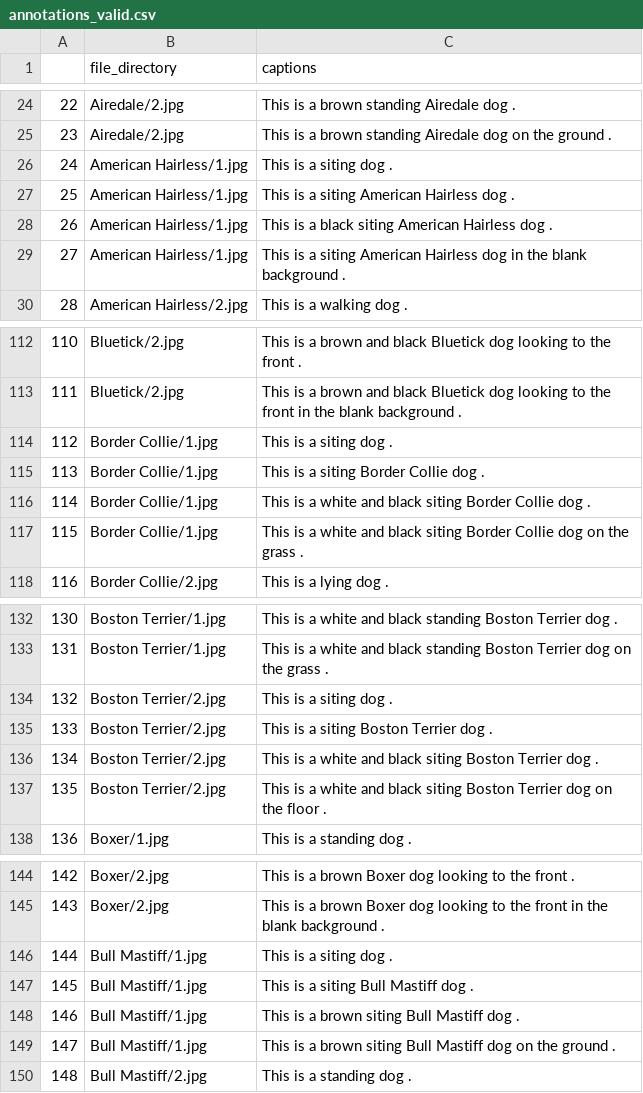
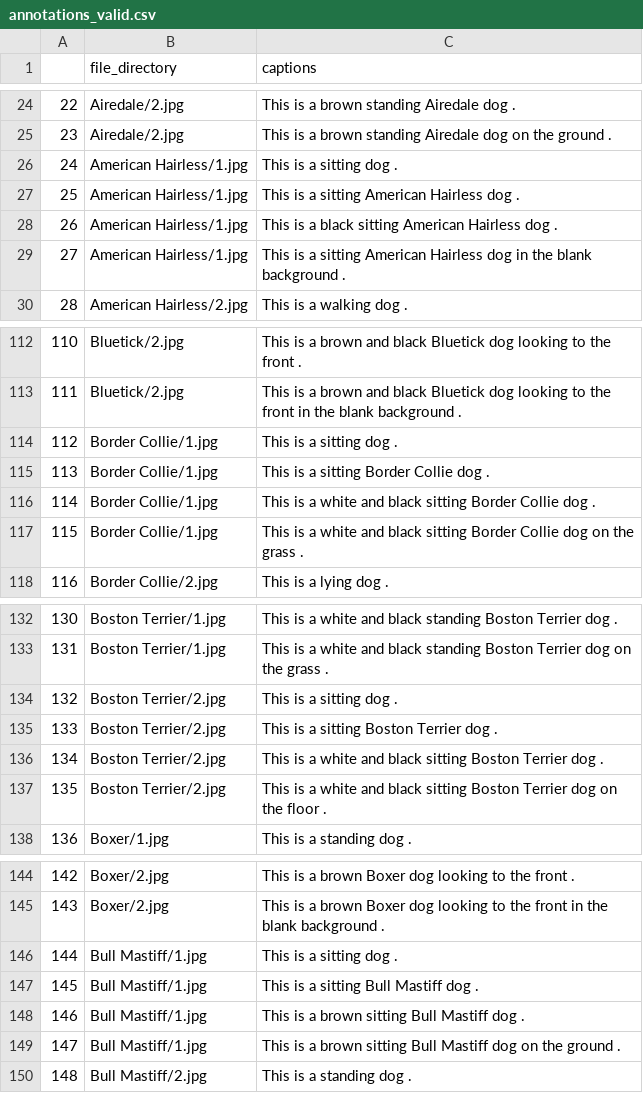
Before and after one commit to ece1786-2022/CaptionMe, a CSV file: All_Data/annotations_valid.csv, drawn as a sheet; only a part is shown, gaps mark what is left out; the diff covers the shown part only.

```diff
--- a/All_Data/annotations_valid.csv
+++ b/All_Data/annotations_valid.csv
@@ -25,6 +25,6 @@
 23,Airedale/2.jpg,This is a brown standing Airedale dog on the ground .
-24,American Hairless/1.jpg,This is a siting dog .
-25,American Hairless/1.jpg,This is a siting American Hairless dog .
-26,American Hairless/1.jpg,This is a black siting American Hairless dog .
-27,American Hairless/1.jpg,This is a siting American Hairless dog in the blank background .
+24,American Hairless/1.jpg,This is a sitting dog .
+25,American Hairless/1.jpg,This is a sitting American Hairless dog .
+26,American Hairless/1.jpg,This is a black sitting American Hairless dog .
+27,American Hairless/1.jpg,This is a sitting American Hairless dog in the blank background .
 28,American Hairless/2.jpg,This is a walking dog .
@@ -113,6 +113,6 @@
 111,Bluetick/2.jpg,This is a brown and black Bluetick dog looking to the front in the blank background .
-112,Border Collie/1.jpg,This is a siting dog .
-113,Border Collie/1.jpg,This is a siting Border Collie dog .
-114,Border Collie/1.jpg,This is a white and black siting Border Collie dog .
-115,Border Collie/1.jpg,This is a white and black siting Border Collie dog on the grass .
+112,Border Collie/1.jpg,This is a sitting dog .
+113,Border Collie/1.jpg,This is a sitting Border Collie dog .
+114,Border Collie/1.jpg,This is a white and black sitting Border Collie dog .
+115,Border Collie/1.jpg,This is a white and black sitting Border Collie dog on the grass .
 116,Border Collie/2.jpg,This is a lying dog .
@@ -133,6 +133,6 @@
 131,Boston Terrier/1.jpg,This is a white and black standing Boston Terrier dog on the grass .
-132,Boston Terrier/2.jpg,This is a siting dog .
-133,Boston Terrier/2.jpg,This is a siting Boston Terrier dog .
-134,Boston Terrier/2.jpg,This is a white and black siting Boston Terrier dog .
-135,Boston Terrier/2.jpg,This is a white and black siting Boston Terrier dog on the floor .
+132,Boston Terrier/2.jpg,This is a sitting dog .
+133,Boston Terrier/2.jpg,This is a sitting Boston Terrier dog .
+134,Boston Terrier/2.jpg,This is a white and black sitting Boston Terrier dog .
+135,Boston Terrier/2.jpg,This is a white and black sitting Boston Terrier dog on the floor .
 136,Boxer/1.jpg,This is a standing dog .
@@ -145,6 +145,6 @@
 143,Boxer/2.jpg,This is a brown Boxer dog looking to the front in the blank background .
-144,Bull Mastiff/1.jpg,This is a siting dog .
-145,Bull Mastiff/1.jpg,This is a siting Bull Mastiff dog .
-146,Bull Mastiff/1.jpg,This is a brown siting Bull Mastiff dog .
-147,Bull Mastiff/1.jpg,This is a brown siting Bull Mastiff dog on the ground .
+144,Bull Mastiff/1.jpg,This is a sitting dog .
+145,Bull Mastiff/1.jpg,This is a sitting Bull Mastiff dog .
+146,Bull Mastiff/1.jpg,This is a brown sitting Bull Mastiff dog .
+147,Bull Mastiff/1.jpg,This is a brown sitting Bull Mastiff dog on the ground .
 148,Bull Mastiff/2.jpg,This is a standing dog .
```
Also changed, not shown: 81 edited cells elsewhere in this file, All_Data/annotations_train.csv, 2 other files.
